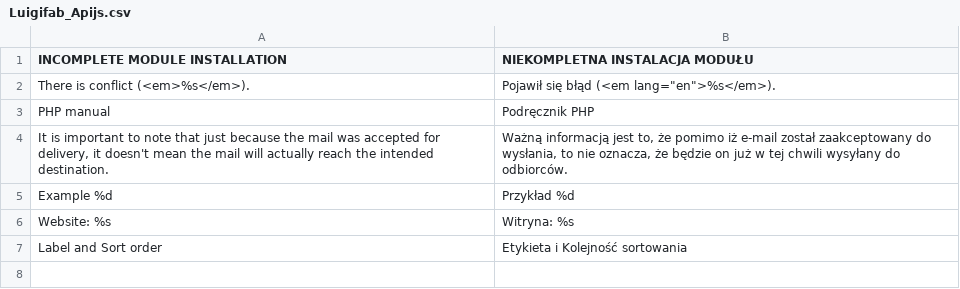
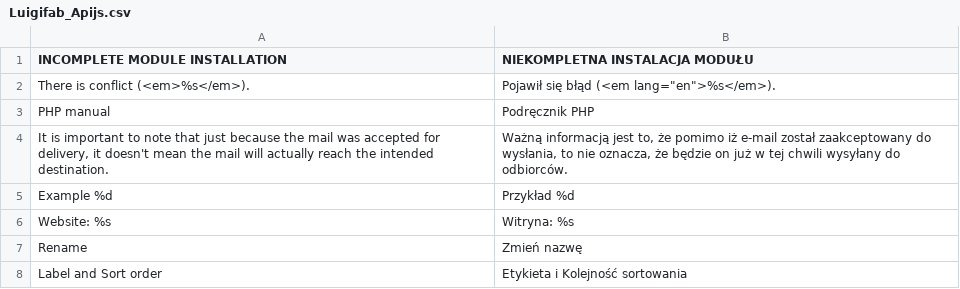
Before and after one commit to luigifab/openmage-apijs, a CSV file: src/app/locale/pl_PL/Luigifab_Apijs.csv, drawn as a sheet; the diff names each change by its address in the sheet, - before the commit and + after, or states it on an @@ line.

```diff
--- a/src/app/locale/pl_PL/Luigifab_Apijs.csv
+++ b/src/app/locale/pl_PL/Luigifab_Apijs.csv
+row 7: Rename | Zmień nazwę
```
Also changed, not shown: src/app/locale/fr_CA/Luigifab_Apijs.csv, src/app/locale/fr_FR/Luigifab_Apijs.csv, 54 other files.
